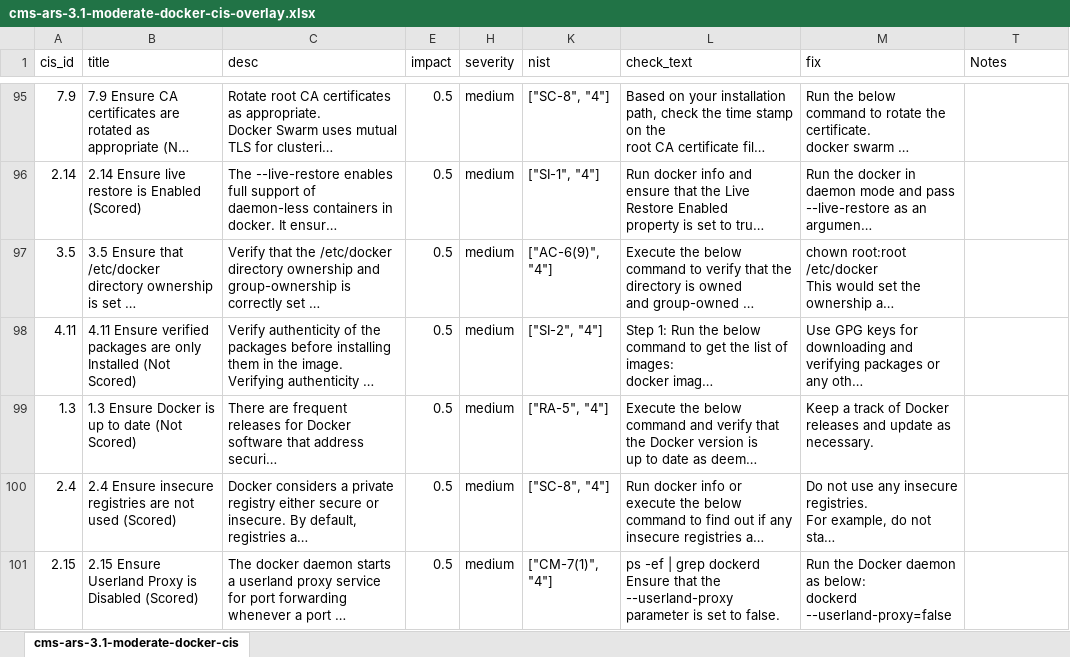
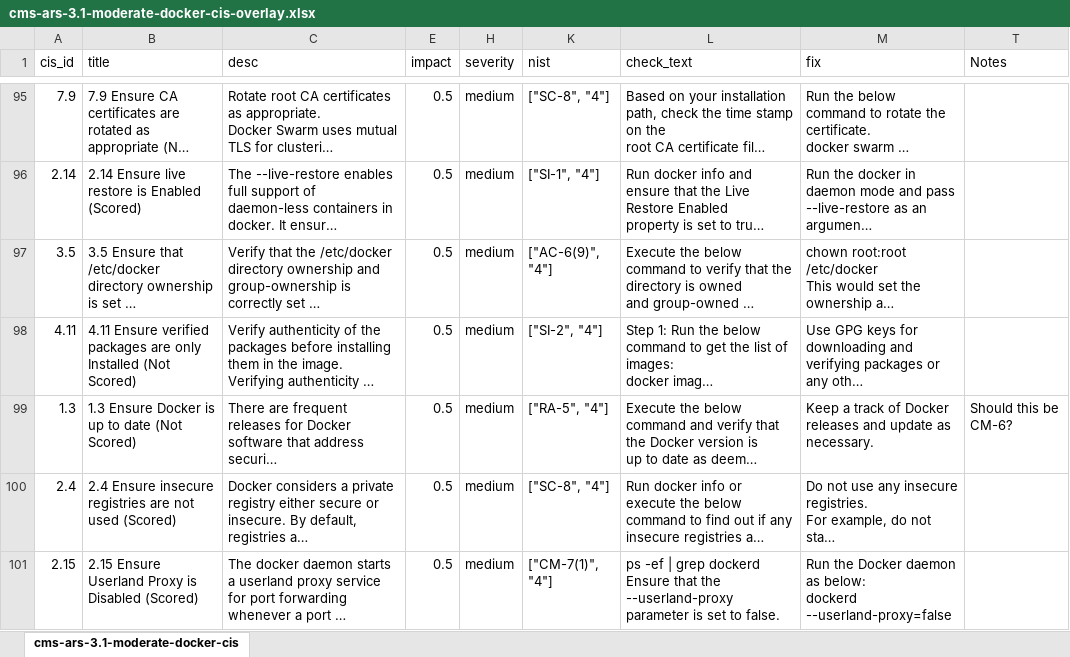
Before and after one commit to CMSgov/cms-ars-3.1-moderate-docker-ce-cis-overlay, an Excel workbook: cms-ars-3.1-moderate-docker-cis-overlay.xlsx, sheet cms-ars-3.1-moderate-docker-cis, drawn as a sheet; only a part is shown, gaps mark what is left out; long unchanged cells end in …; values as stored, in another font and other column widths than the file's, no cell formats; the diff covers the shown part only; the diff names each change by its address in the sheet, - before the commit and + after, or states it on an @@ line.

Commit message:
updated docker spreadsheet.

```diff
--- a/cms-ars-3.1-moderate-docker-cis-overlay.xlsx (sheet cms-ars-3.1-moderate-docker-cis)
+++ b/cms-ars-3.1-moderate-docker-cis-overlay.xlsx (sheet cms-ars-3.1-moderate-docker-cis)
-T99 (Notes): (empty)
+T99 (Notes): Should this be CM-6?
```
Also changed, not shown: 3 edited cells elsewhere in this sheet, cell formats.
